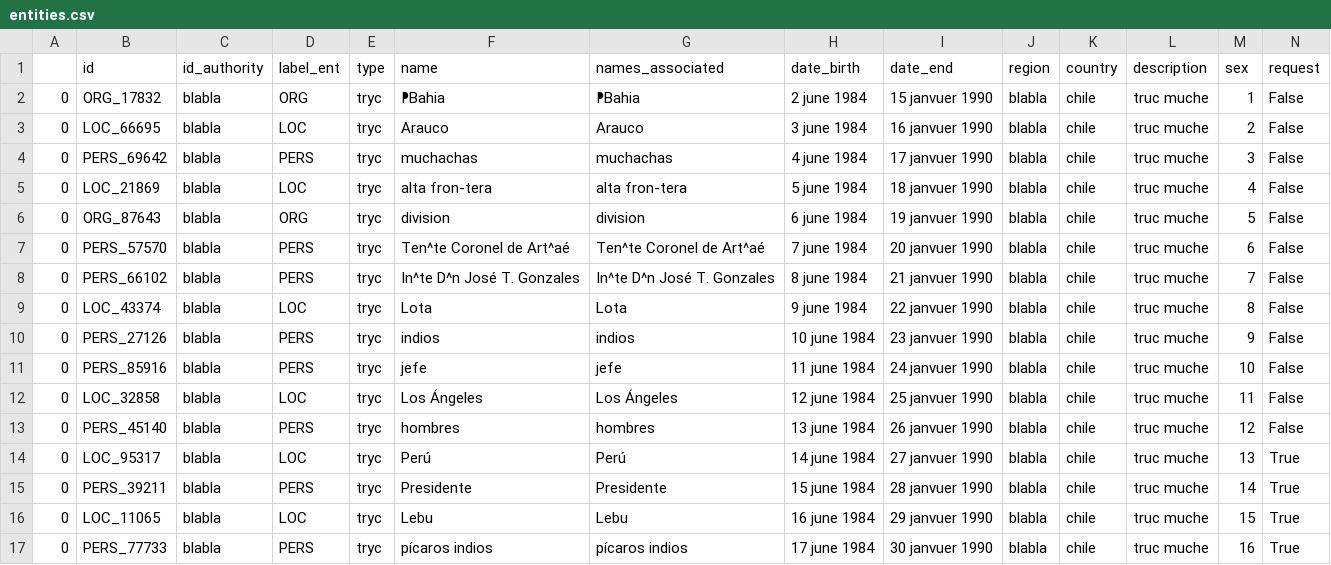
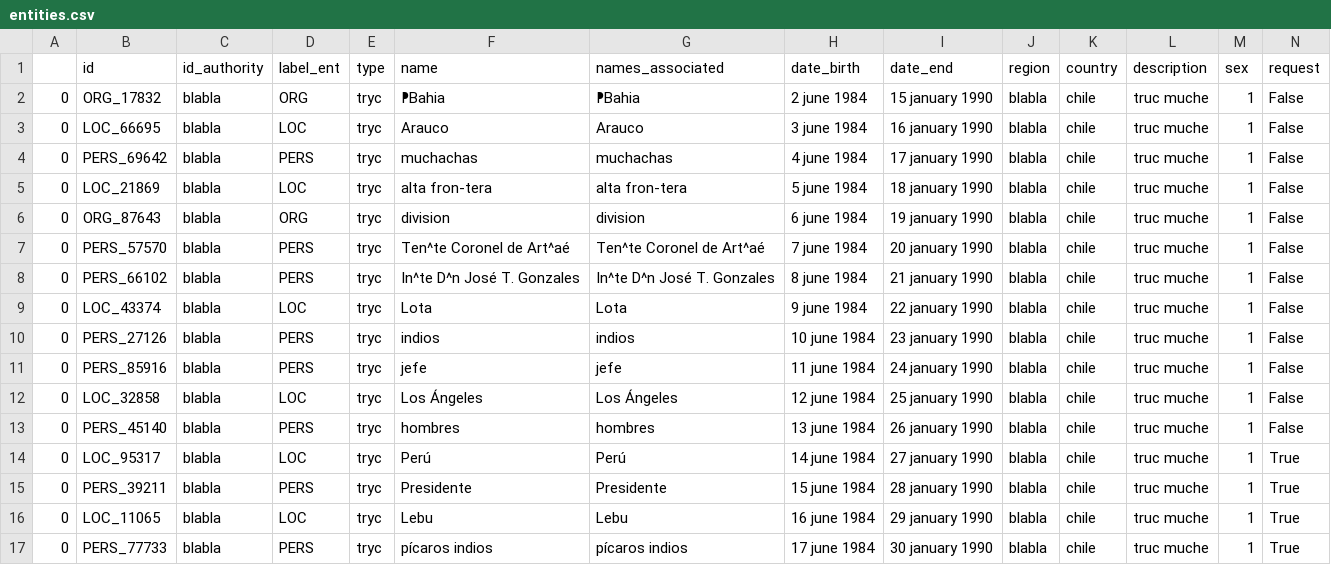
Before and after one commit to Proyecto-Ocupacion-Araucania-UChile/TEI_tranformation, a CSV file: data/database/entities.csv, drawn as a sheet; only a part is shown; the diff covers the shown part only.

```diff
--- a/data/database/entities.csv
+++ b/data/database/entities.csv
@@ -1,17 +1,17 @@
 ,id,id_authority,label_ent,type,name,names_associated,date_birth,date_end,region,country,description,sex,request
-0,ORG_17832,blabla,ORG,tryc,⁋Bahia,⁋Bahia,2 june 1984,15 janvuer 1990,blabla,chile,truc muche,1,False
-0,LOC_66695,blabla,LOC,tryc,Arauco,Arauco,3 june 1984,16 janvuer 1990,blabla,chile,truc muche,2,False
-0,PERS_69642,blabla,PERS,tryc,muchachas,muchachas,4 june 1984,17 janvuer 1990,blabla,chile,truc muche,3,False
-0,LOC_21869,blabla,LOC,tryc,alta fron-tera,alta fron-tera,5 june 1984,18 janvuer 1990,blabla,chile,truc muche,4,False
-0,ORG_87643,blabla,ORG,tryc,division,division,6 june 1984,19 janvuer 1990,blabla,chile,truc muche,5,False
-0,PERS_57570,blabla,PERS,tryc,Ten^te Coronel de Art^aé,Ten^te Coronel de Art^aé,7 june 1984,20 janvuer 1990,blabla,chile,truc muche,6,False
-0,PERS_66102,blabla,PERS,tryc,In^te D^n José T. Gonzales,In^te D^n José T. Gonzales,8 june 1984,21 janvuer 1990,blabla,chile,truc muche,7,False
-0,LOC_43374,blabla,LOC,tryc,Lota,Lota,9 june 1984,22 janvuer 1990,blabla,chile,truc muche,8,False
-0,PERS_27126,blabla,PERS,tryc,indios,indios,10 june 1984,23 janvuer 1990,blabla,chile,truc muche,9,False
-0,PERS_85916,blabla,PERS,tryc,jefe,jefe,11 june 1984,24 janvuer 1990,blabla,chile,truc muche,10,False
-0,LOC_32858,blabla,LOC,tryc,Los Ángeles,Los Ángeles,12 june 1984,25 janvuer 1990,blabla,chile,truc muche,11,False
-0,PERS_45140,blabla,PERS,tryc,hombres,hombres,13 june 1984,26 janvuer 1990,blabla,chile,truc muche,12,False
-0,LOC_95317,blabla,LOC,tryc,Perú,Perú,14 june 1984,27 janvuer 1990,blabla,chile,truc muche,13,True
-0,PERS_39211,blabla,PERS,tryc,Presidente,Presidente,15 june 1984,28 janvuer 1990,blabla,chile,truc muche,14,True
-0,LOC_11065,blabla,LOC,tryc,Lebu,Lebu,16 june 1984,29 janvuer 1990,blabla,chile,truc muche,15,True
-0,PERS_77733,blabla,PERS,tryc,pícaros indios,pícaros indios,17 june 1984,30 janvuer 1990,blabla,chile,truc muche,16,True
+0,ORG_17832,blabla,ORG,tryc,⁋Bahia,⁋Bahia,2 june 1984,15 january 1990,blabla,chile,truc muche,1,False
+0,LOC_66695,blabla,LOC,tryc,Arauco,Arauco,3 june 1984,16 january 1990,blabla,chile,truc muche,1,False
+0,PERS_69642,blabla,PERS,tryc,muchachas,muchachas,4 june 1984,17 january 1990,blabla,chile,truc muche,1,False
+0,LOC_21869,blabla,LOC,tryc,alta fron-tera,alta fron-tera,5 june 1984,18 january 1990,blabla,chile,truc muche,1,False
+0,ORG_87643,blabla,ORG,tryc,division,division,6 june 1984,19 january 1990,blabla,chile,truc muche,1,False
+0,PERS_57570,blabla,PERS,tryc,Ten^te Coronel de Art^aé,Ten^te Coronel de Art^aé,7 june 1984,20 january 1990,blabla,chile,truc muche,1,False
+0,PERS_66102,blabla,PERS,tryc,In^te D^n José T. Gonzales,In^te D^n José T. Gonzales,8 june 1984,21 january 1990,blabla,chile,truc muche,1,False
+0,LOC_43374,blabla,LOC,tryc,Lota,Lota,9 june 1984,22 january 1990,blabla,chile,truc muche,1,False
+0,PERS_27126,blabla,PERS,tryc,indios,indios,10 june 1984,23 january 1990,blabla,chile,truc muche,1,False
+0,PERS_85916,blabla,PERS,tryc,jefe,jefe,11 june 1984,24 january 1990,blabla,chile,truc muche,1,False
+0,LOC_32858,blabla,LOC,tryc,Los Ángeles,Los Ángeles,12 june 1984,25 january 1990,blabla,chile,truc muche,1,False
+0,PERS_45140,blabla,PERS,tryc,hombres,hombres,13 june 1984,26 january 1990,blabla,chile,truc muche,1,False
+0,LOC_95317,blabla,LOC,tryc,Perú,Perú,14 june 1984,27 january 1990,blabla,chile,truc muche,1,True
+0,PERS_39211,blabla,PERS,tryc,Presidente,Presidente,15 june 1984,28 january 1990,blabla,chile,truc muche,1,True
+0,LOC_11065,blabla,LOC,tryc,Lebu,Lebu,16 june 1984,29 january 1990,blabla,chile,truc muche,1,True
+0,PERS_77733,blabla,PERS,tryc,pícaros indios,pícaros indios,17 june 1984,30 january 1990,blabla,chile,truc muche,1,True
```
Also changed, not shown: 74 edited cells elsewhere in this file, 5 other files.
